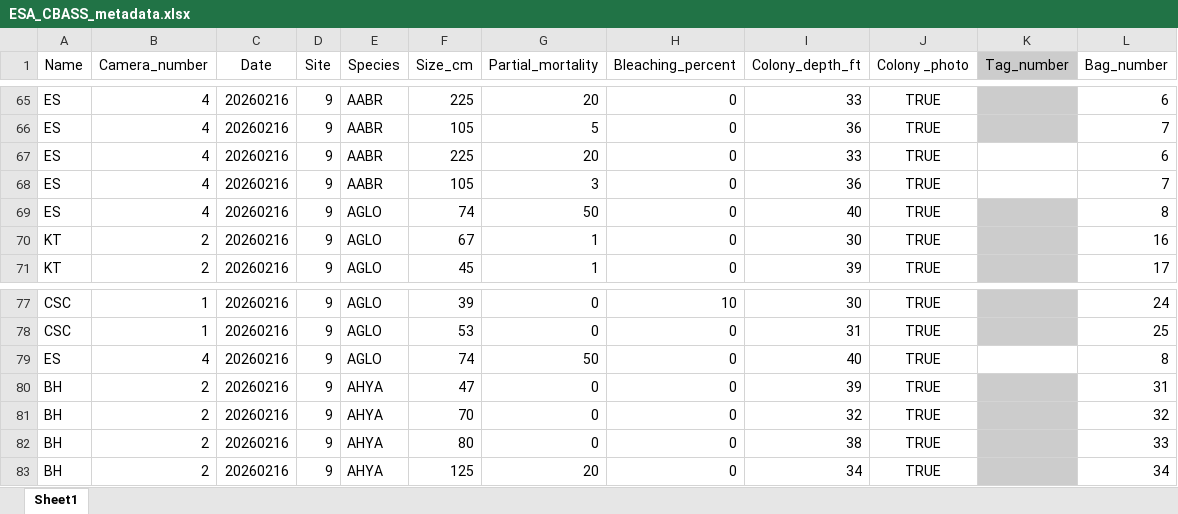
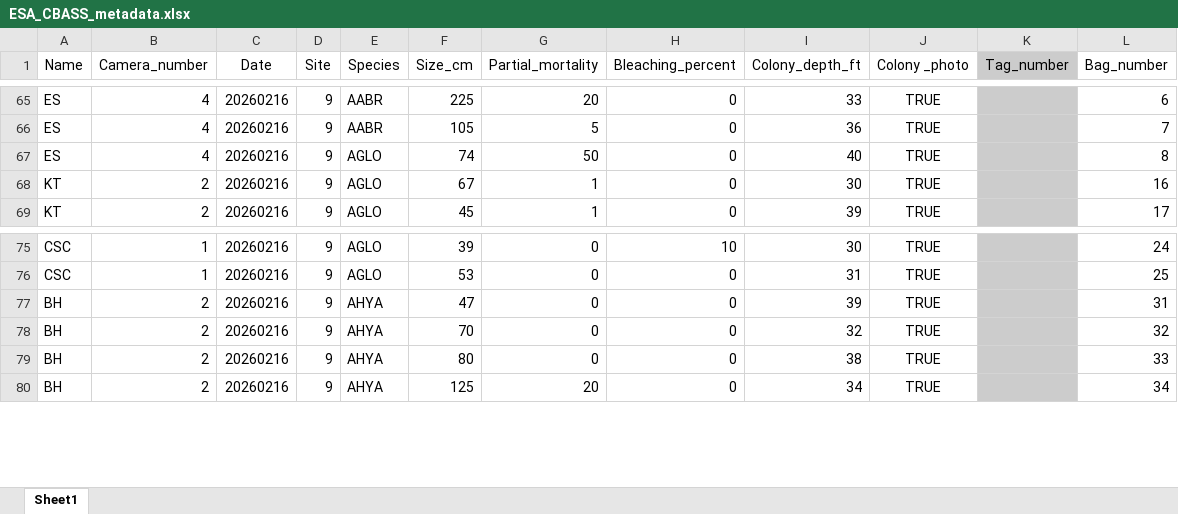
Before and after one commit to KiraTurnham/AS-CBASS.2026, an Excel workbook: Data/ESA_CBASS_metadata.xlsx, sheet Sheet1, drawn as a sheet; only a part is shown, gaps mark what is left out; values as stored, in another font and other column widths than the file's, no borders; the diff names each change by its address in the sheet, - before the commit and + after, or states it on an @@ line.

Commit message:
removed duplicates that were data entry error

```diff
--- a/Data/ESA_CBASS_metadata.xlsx (sheet Sheet1)
+++ b/Data/ESA_CBASS_metadata.xlsx (sheet Sheet1)
-row 67: ES | 4 | 20260216 | 9 | AABR | 225 | 20 | 0 | 33 | TRUE |  | 6
-row 68: ES | 4 | 20260216 | 9 | AABR | 105 | 3 | 0 | 36 | TRUE |  | 7
-row 79: ES | 4 | 20260216 | 9 | AGLO | 74 | 50 | 0 | 40 | TRUE |  | 8
```
